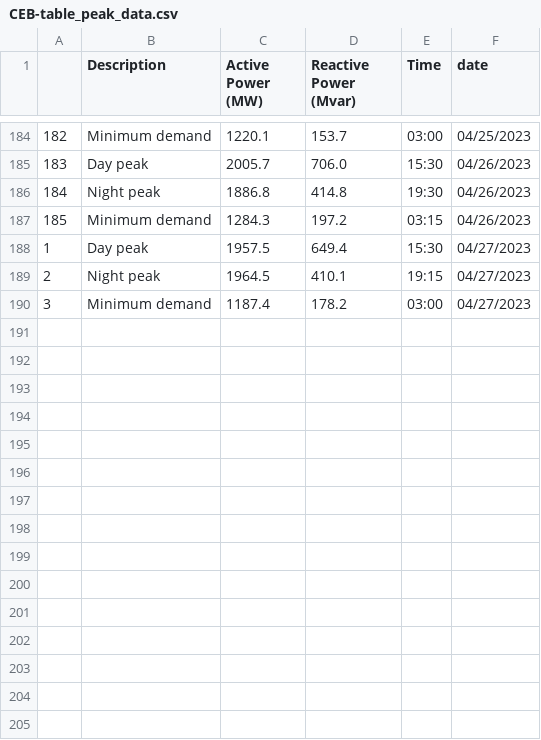
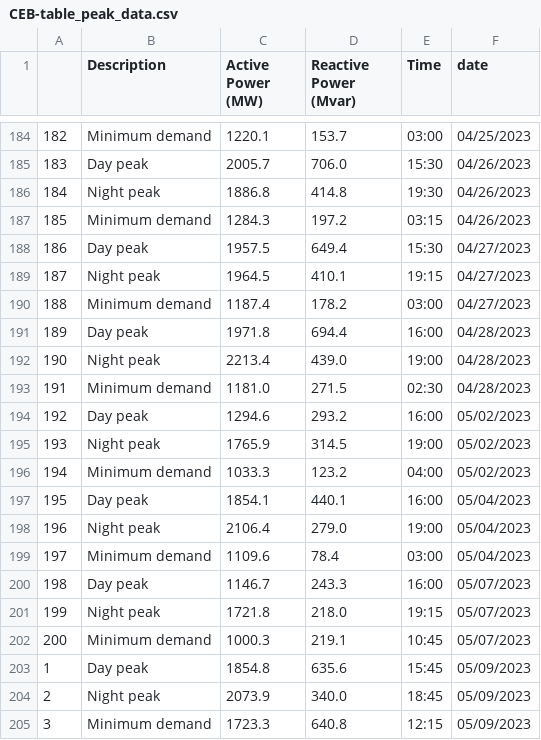
Before and after one commit to ChanakaErangaGunarathna/SL_CEB_Dashboard, a CSV file: CEB-table_peak_data.csv, drawn as a sheet; only a part is shown, gaps mark what is left out; the diff names each change by its address in the sheet, - before the commit and + after, or states it on an @@ line.

```diff
--- a/CEB-table_peak_data.csv
+++ b/CEB-table_peak_data.csv
@@ column A renumbered between rows 188 and 190 @@
+row 191: 189 | Day peak | 1971.8 | 694.4 | 16:00 | 04/28/2023
+row 192: 190 | Night peak | 2213.4 | 439.0 | 19:00 | 04/28/2023
+row 193: 191 | Minimum demand | 1181.0 | 271.5 | 02:30 | 04/28/2023
+row 194: 192 | Day peak | 1294.6 | 293.2 | 16:00 | 05/02/2023
+row 195: 193 | Night peak | 1765.9 | 314.5 | 19:00 | 05/02/2023
+row 196: 194 | Minimum demand | 1033.3 | 123.2 | 04:00 | 05/02/2023
+row 197: 195 | Day peak | 1854.1 | 440.1 | 16:00 | 05/04/2023
+row 198: 196 | Night peak | 2106.4 | 279.0 | 19:00 | 05/04/2023
+row 199: 197 | Minimum demand | 1109.6 | 78.4 | 03:00 | 05/04/2023
+row 200: 198 | Day peak | 1146.7 | 243.3 | 16:00 | 05/07/2023
+row 201: 199 | Night peak | 1721.8 | 218.0 | 19:15 | 05/07/2023
+row 202: 200 | Minimum demand | 1000.3 | 219.1 | 10:45 | 05/07/2023
+row 203: 1 | Day peak | 1854.8 | 635.6 | 15:45 | 05/09/2023
+row 204: 2 | Night peak | 2073.9 | 340.0 | 18:45 | 05/09/2023
+row 205: 3 | Minimum demand | 1723.3 | 640.8 | 12:15 | 05/09/2023
```
Also changed, not shown: CEB-table_energy_data_new.csv, CEB-table_night_peak_data.csv, 3 other files.
